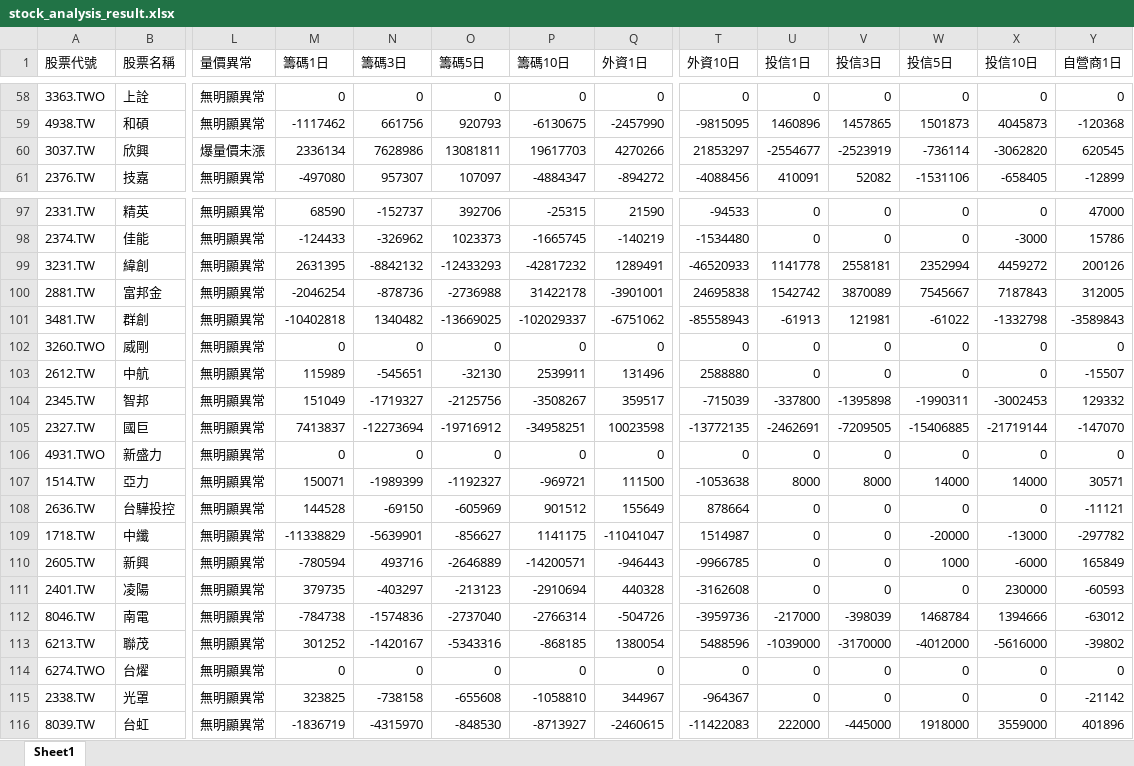
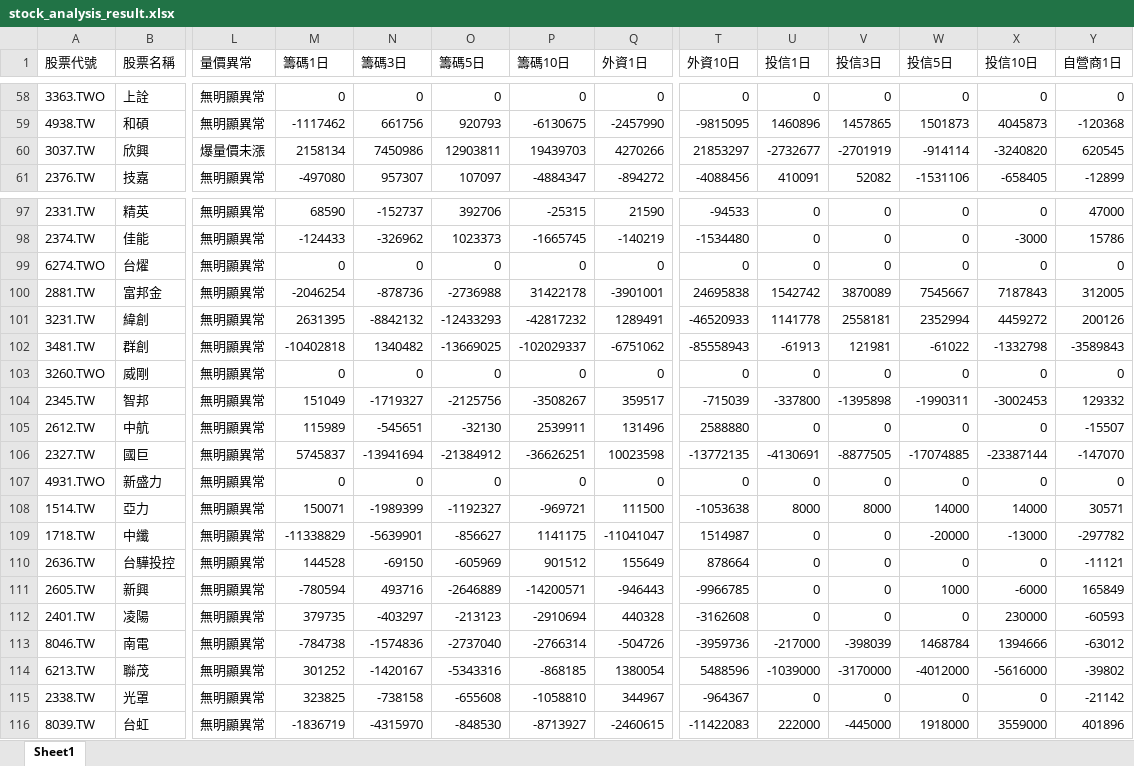
Before and after one commit to Ssophy-808/DeepTrend, an Excel workbook: output/stock_analysis_result.xlsx, sheet Sheet1, drawn as a sheet; only a part is shown, gaps mark what is left out; values as stored, in another font and other column widths than the file's, no borders; removed rows and columns are numbered as before the commit, all else as after; rows hold the shown columns only; the diff covers the shown part only; the diff names each change by its address in the sheet, - before the commit and + after, or states it on an @@ line.

```diff
--- a/output/stock_analysis_result.xlsx (sheet Sheet1)
+++ b/output/stock_analysis_result.xlsx (sheet Sheet1)
-M60 (籌碼1日): 2336134
+M60 (籌碼1日): 2158134
-N60 (籌碼3日): 7628986
+N60 (籌碼3日): 7450986
-O60 (籌碼5日): 13081811
+O60 (籌碼5日): 12903811
-P60 (籌碼10日): 19617703
+P60 (籌碼10日): 19439703
-U60 (投信1日): -2554677
+U60 (投信1日): -2732677
-V60 (投信3日): -2523919
+V60 (投信3日): -2701919
-W60 (投信5日): -736114
+W60 (投信5日): -914114
-X60 (投信10日): -3062820
+X60 (投信10日): -3240820
+row 99: 6274.TWO | 台燿 | 無明顯異常 | 0 | 0 | 0 | 0 | 0 | 0 | 0 | 0 | 0 | 0 | 0
-M106 (籌碼1日): 7413837
+M106 (籌碼1日): 5745837
-N106 (籌碼3日): -12273694
+N106 (籌碼3日): -13941694
-O106 (籌碼5日): -19716912
+O106 (籌碼5日): -21384912
-P106 (籌碼10日): -34958251
+P106 (籌碼10日): -36626251
-U106 (投信1日): -2462691
+U106 (投信1日): -4130691
-V106 (投信3日): -7209505
+V106 (投信3日): -8877505
-W106 (投信5日): -15406885
+W106 (投信5日): -17074885
-X106 (投信10日): -21719144
+X106 (投信10日): -23387144
-row 114: 6274.TWO | 台燿 | 無明顯異常 | 0 | 0 | 0 | 0 | 0 | 0 | 0 | 0 | 0 | 0 | 0
```
Also changed, not shown: 5 added rows, 5 removed rows, 12 moved rows and 8 edited cells elsewhere in this sheet, output/universe_analysis_result.xlsx, 4 other files.
